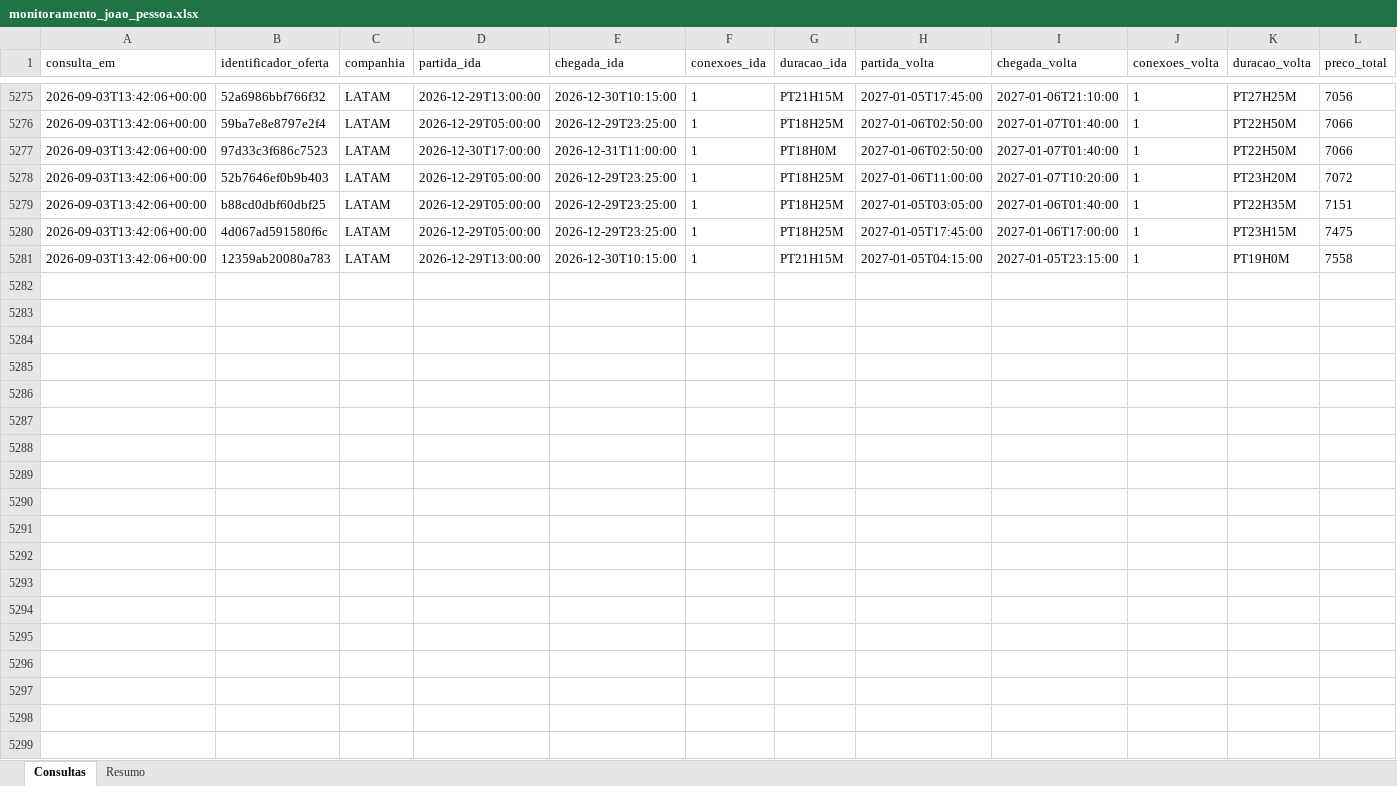
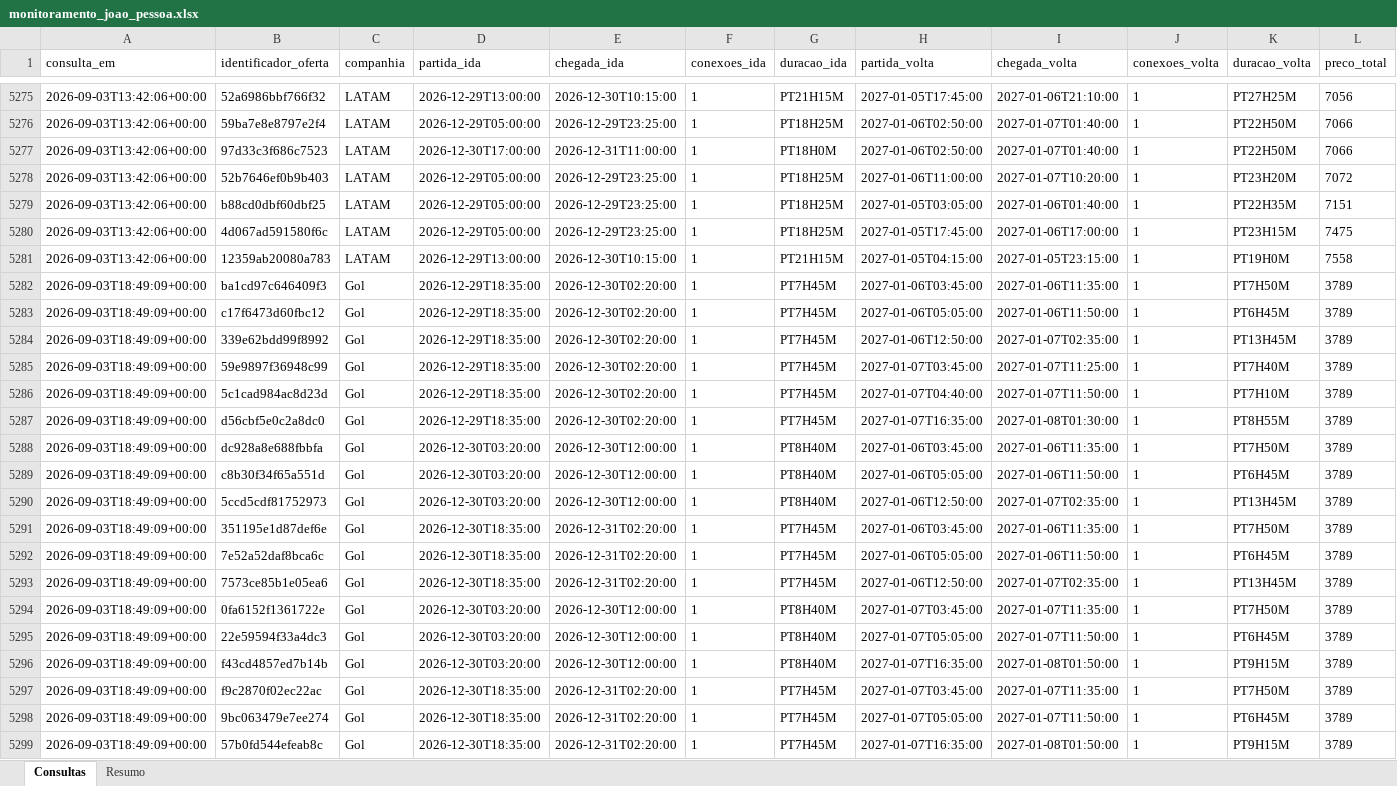
Before and after one commit to asouzaa/monitora-voos, an Excel workbook: docs/monitoramento_joao_pessoa.xlsx, sheet Consultas, drawn as a sheet; only a part is shown, gaps mark what is left out; values as stored, in another font and other column widths than the file's, no borders; rows hold the shown columns only; the diff covers the shown part only; the diff names each change by its address in the sheet, - before the commit and + after, or states it on an @@ line.

```diff
--- a/docs/monitoramento_joao_pessoa.xlsx (sheet Consultas)
+++ b/docs/monitoramento_joao_pessoa.xlsx (sheet Consultas)
+row 5282: 2026-09-03T18:49:09+00:00 | ba1cd97c646409f3 | Gol | 2026-12-29T18:35:00 | 2026-12-30T02:20:00 | 1 | PT7H45M | 2027-01-06T03:45:00 | 2027-01-06T11:35:00 | 1 | PT7H50M | 3789
+row 5283: 2026-09-03T18:49:09+00:00 | c17f6473d60fbc12 | Gol | 2026-12-29T18:35:00 | 2026-12-30T02:20:00 | 1 | PT7H45M | 2027-01-06T05:05:00 | 2027-01-06T11:50:00 | 1 | PT6H45M | 3789
+row 5284: 2026-09-03T18:49:09+00:00 | 339e62bdd99f8992 | Gol | 2026-12-29T18:35:00 | 2026-12-30T02:20:00 | 1 | PT7H45M | 2027-01-06T12:50:00 | 2027-01-07T02:35:00 | 1 | PT13H45M | 3789
+row 5285: 2026-09-03T18:49:09+00:00 | 59e9897f36948c99 | Gol | 2026-12-29T18:35:00 | 2026-12-30T02:20:00 | 1 | PT7H45M | 2027-01-07T03:45:00 | 2027-01-07T11:25:00 | 1 | PT7H40M | 3789
+row 5286: 2026-09-03T18:49:09+00:00 | 5c1cad984ac8d23d | Gol | 2026-12-29T18:35:00 | 2026-12-30T02:20:00 | 1 | PT7H45M | 2027-01-07T04:40:00 | 2027-01-07T11:50:00 | 1 | PT7H10M | 3789
+row 5287: 2026-09-03T18:49:09+00:00 | d56cbf5e0c2a8dc0 | Gol | 2026-12-29T18:35:00 | 2026-12-30T02:20:00 | 1 | PT7H45M | 2027-01-07T16:35:00 | 2027-01-08T01:30:00 | 1 | PT8H55M | 3789
+row 5288: 2026-09-03T18:49:09+00:00 | dc928a8e688fbbfa | Gol | 2026-12-30T03:20:00 | 2026-12-30T12:00:00 | 1 | PT8H40M | 2027-01-06T03:45:00 | 2027-01-06T11:35:00 | 1 | PT7H50M | 3789
+row 5289: 2026-09-03T18:49:09+00:00 | c8b30f34f65a551d | Gol | 2026-12-30T03:20:00 | 2026-12-30T12:00:00 | 1 | PT8H40M | 2027-01-06T05:05:00 | 2027-01-06T11:50:00 | 1 | PT6H45M | 3789
+row 5290: 2026-09-03T18:49:09+00:00 | 5ccd5cdf81752973 | Gol | 2026-12-30T03:20:00 | 2026-12-30T12:00:00 | 1 | PT8H40M | 2027-01-06T12:50:00 | 2027-01-07T02:35:00 | 1 | PT13H45M | 3789
+row 5291: 2026-09-03T18:49:09+00:00 | 351195e1d87def6e | Gol | 2026-12-30T18:35:00 | 2026-12-31T02:20:00 | 1 | PT7H45M | 2027-01-06T03:45:00 | 2027-01-06T11:35:00 | 1 | PT7H50M | 3789
+row 5292: 2026-09-03T18:49:09+00:00 | 7e52a52daf8bca6c | Gol | 2026-12-30T18:35:00 | 2026-12-31T02:20:00 | 1 | PT7H45M | 2027-01-06T05:05:00 | 2027-01-06T11:50:00 | 1 | PT6H45M | 3789
+row 5293: 2026-09-03T18:49:09+00:00 | 7573ce85b1e05ea6 | Gol | 2026-12-30T18:35:00 | 2026-12-31T02:20:00 | 1 | PT7H45M | 2027-01-06T12:50:00 | 2027-01-07T02:35:00 | 1 | PT13H45M | 3789
+row 5294: 2026-09-03T18:49:09+00:00 | 0fa6152f1361722e | Gol | 2026-12-30T03:20:00 | 2026-12-30T12:00:00 | 1 | PT8H40M | 2027-01-07T03:45:00 | 2027-01-07T11:35:00 | 1 | PT7H50M | 3789
+row 5295: 2026-09-03T18:49:09+00:00 | 22e59594f33a4dc3 | Gol | 2026-12-30T03:20:00 | 2026-12-30T12:00:00 | 1 | PT8H40M | 2027-01-07T05:05:00 | 2027-01-07T11:50:00 | 1 | PT6H45M | 3789
+row 5296: 2026-09-03T18:49:09+00:00 | f43cd4857ed7b14b | Gol | 2026-12-30T03:20:00 | 2026-12-30T12:00:00 | 1 | PT8H40M | 2027-01-07T16:35:00 | 2027-01-08T01:50:00 | 1 | PT9H15M | 3789
+row 5297: 2026-09-03T18:49:09+00:00 | f9c2870f02ec22ac | Gol | 2026-12-30T18:35:00 | 2026-12-31T02:20:00 | 1 | PT7H45M | 2027-01-07T03:45:00 | 2027-01-07T11:35:00 | 1 | PT7H50M | 3789
+row 5298: 2026-09-03T18:49:09+00:00 | 9bc063479e7ee274 | Gol | 2026-12-30T18:35:00 | 2026-12-31T02:20:00 | 1 | PT7H45M | 2027-01-07T05:05:00 | 2027-01-07T11:50:00 | 1 | PT6H45M | 3789
+row 5299: 2026-09-03T18:49:09+00:00 | 57b0fd544efeab8c | Gol | 2026-12-30T18:35:00 | 2026-12-31T02:20:00 | 1 | PT7H45M | 2027-01-07T16:35:00 | 2027-01-08T01:50:00 | 1 | PT9H15M | 3789
```
Also changed, not shown: 102 added rows elsewhere in this sheet, sheet Resumo, docs/monitoramento_fortaleza.xlsx, docs/monitoramento_maceio.xlsx, 9 other files.
